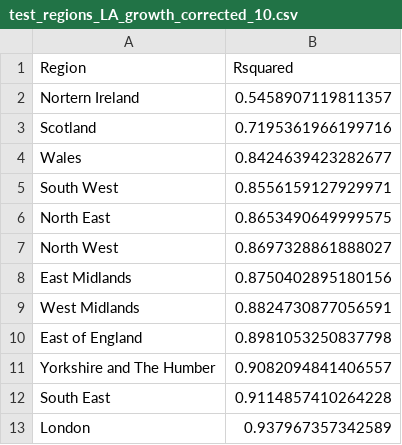
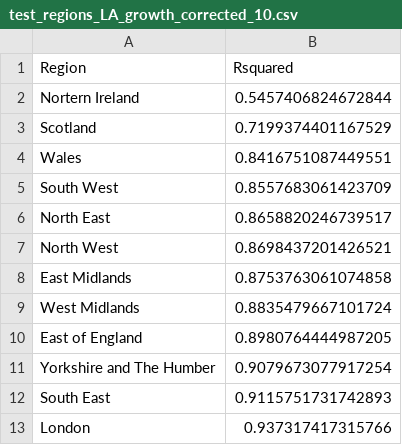
Before and after one commit to etranos/web.diffusion, a CSV file: outputs/rf/figures/test_regions_LA_growth_corrected_10.csv, drawn as a sheet.

```diff
--- a/outputs/rf/figures/test_regions_LA_growth_corrected_10.csv
+++ b/outputs/rf/figures/test_regions_LA_growth_corrected_10.csv
@@ -1,13 +1,13 @@
 Region,Rsquared
-Nortern Ireland,0.5458907119811357
-Scotland,0.7195361966199716
-Wales,0.8424639423282677
-South West,0.8556159127929971
-North East,0.8653490649999575
-North West,0.8697328861888027
-East Midlands,0.8750402895180156
-West Midlands,0.8824730877056591
-East of England,0.8981053250837798
-Yorkshire and The Humber,0.9082094841406557
-South East,0.9114857410264228
-London,0.937967357342589
+Nortern Ireland,0.5457406824672844
+Scotland,0.7199374401167529
+Wales,0.8416751087449551
+South West,0.8557683061423709
+North East,0.8658820246739517
+North West,0.8698437201426521
+East Midlands,0.8753763061074858
+West Midlands,0.8835479667101724
+East of England,0.8980764444987205
+Yorkshire and The Humber,0.9079673077917254
+South East,0.9115751731742893
+London,0.937317417315766
```
Also changed, not shown: outputs/rf/figures/test_regions_LA_corrected.csv, outputs/rf/figures/test_regions_LA_corrected_10.csv, 11 other files.
